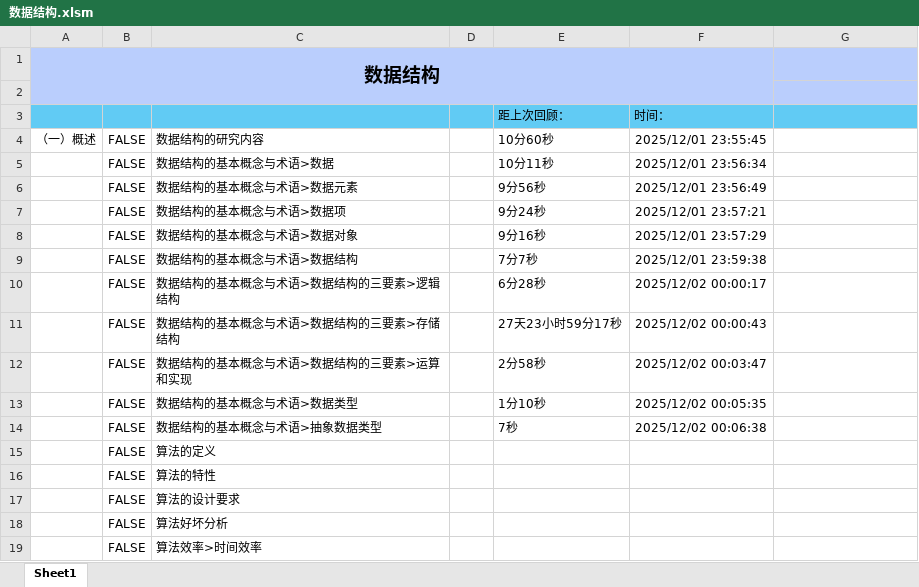
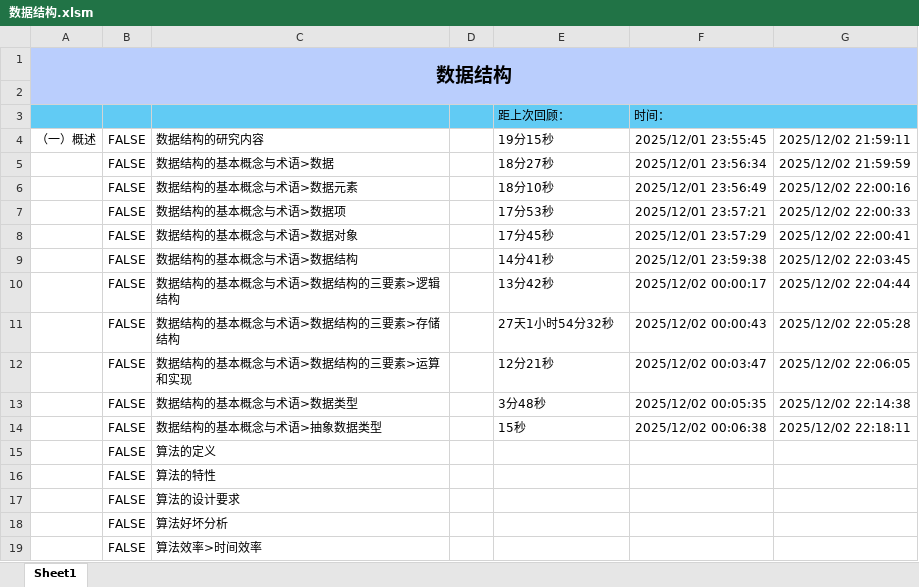
Before and after one commit to starfruit-gh/BasicKnowledge_checklist, an Excel workbook: 数据结构.xlsm, sheet Sheet1, drawn as a sheet; only a part is shown; values as stored, in another font and other column widths than the file's, no borders; charts and pictures not drawn; the diff names each change by its address in the sheet, - before the commit and + after, or states it on an @@ line.

Commit message:
回顾：数据结构的研究内容；数据结构的基本概念与术语>数据；数据结构的基本概念与术语>数据元素；数据结构的基本概念与术语>数据项；数据结构的基本概念与术语>数据对象；数据结构的基本概念与术语>数据结构；数据结构的基本概念与术语>数据结构的三要素>逻辑结构；数据结构的基本概念与术语>数据结构的三要素>存储结构；数据结构的基本概念与术语>数据结构的三要素>运算和实现；数据结构的基本概念与术语>数据类型；数据结构的基本概念与术语>抽象数据类型。

```diff
--- a/数据结构.xlsm (sheet Sheet1)
+++ b/数据结构.xlsm (sheet Sheet1)
-A1:F2 merged
+A1:G2 merged
+F3:G3 merged
-E4 (距上次回顾：): 10分60秒
+E4 (距上次回顾：): 19分15秒
-G4: (empty)
+G4: 2025/12/02 21:59:11
-E5 (距上次回顾：): 10分11秒
+E5 (距上次回顾：): 18分27秒
-G5: (empty)
+G5: 2025/12/02 21:59:59
-E6 (距上次回顾：): 9分56秒
+E6 (距上次回顾：): 18分10秒
-G6: (empty)
+G6: 2025/12/02 22:00:16
-E7 (距上次回顾：): 9分24秒
+E7 (距上次回顾：): 17分53秒
-G7: (empty)
+G7: 2025/12/02 22:00:33
-E8 (距上次回顾：): 9分16秒
+E8 (距上次回顾：): 17分45秒
-G8: (empty)
+G8: 2025/12/02 22:00:41
-E9 (距上次回顾：): 7分7秒
+E9 (距上次回顾：): 14分41秒
-G9: (empty)
+G9: 2025/12/02 22:03:45
-E10 (距上次回顾：): 6分28秒
+E10 (距上次回顾：): 13分42秒
-G10: (empty)
+G10: 2025/12/02 22:04:44
-E11 (距上次回顾：): 27天23小时59分17秒
+E11 (距上次回顾：): 27天1小时54分32秒
-G11: (empty)
+G11: 2025/12/02 22:05:28
-E12 (距上次回顾：): 2分58秒
+E12 (距上次回顾：): 12分21秒
-G12: (empty)
+G12: 2025/12/02 22:06:05
-E13 (距上次回顾：): 1分10秒
+E13 (距上次回顾：): 3分48秒
-G13: (empty)
+G13: 2025/12/02 22:14:38
-E14 (距上次回顾：): 7秒
+E14 (距上次回顾：): 15秒
-G14: (empty)
+G14: 2025/12/02 22:18:11
```
Also changed, not shown: 1 other file.
